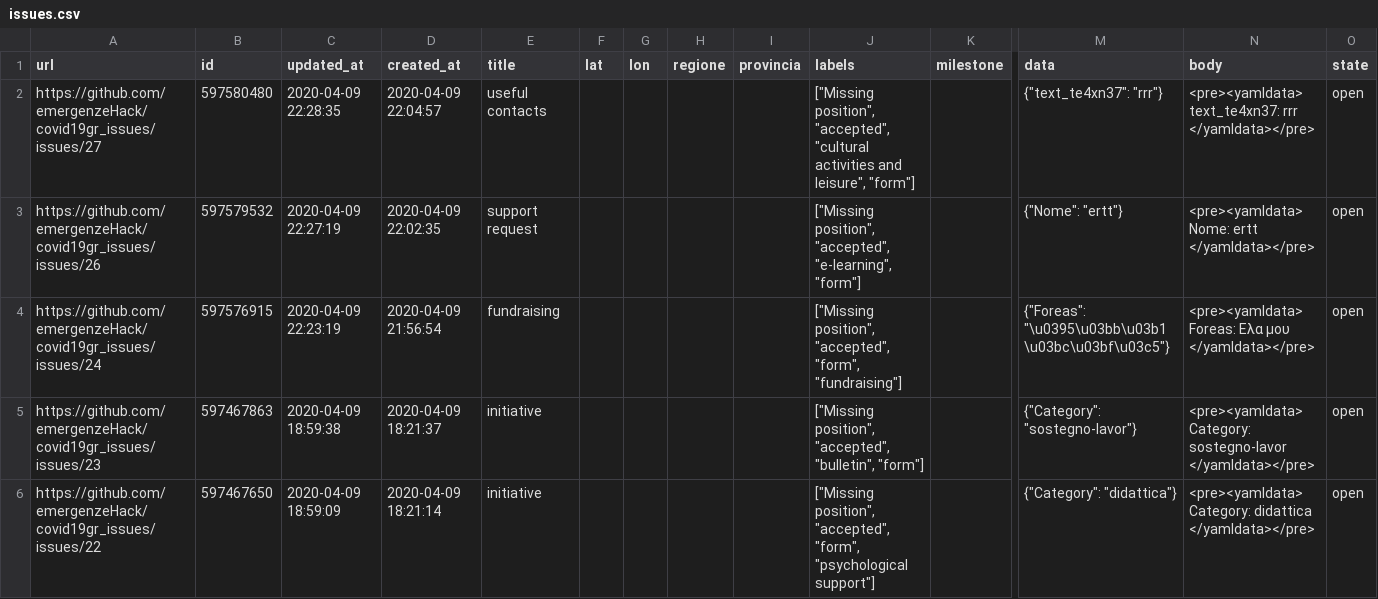
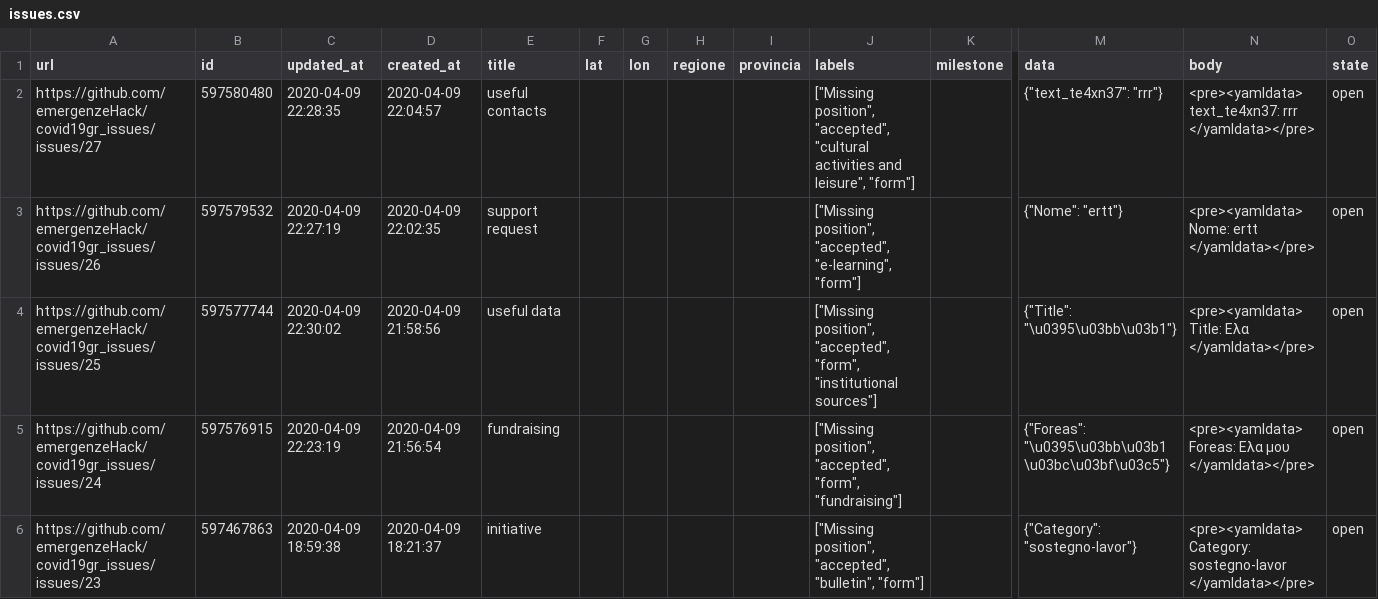
Before and after one commit to emergenzeHack/covid19gr_data, a CSV file: issues.csv, drawn as a sheet; only a part is shown, gaps mark what is left out; the shorter side is filled out with more unchanged rows; rows hold the shown columns only; ↵ is a line break in a cell; the diff names each change by its address in the sheet, - before the commit and + after, or states it on an @@ line.

```diff
--- a/issues.csv
+++ b/issues.csv
+row 4: https://github.com/emergenzeHack/covid19gr_issues/issues/25 | 597577744 | 2020-04-09 22:30:02 | 2020-04-09 21:58:56 | useful data |  |  |  |  | ["Missing position", "accepted", "form", "institutional sources"] |  | {"Title": "\u0395\u03bb\u03b1"} | <pre><yamldata> ↵ Title: Ελα ↵ </yamldata></pre> | open
```
Also changed, not shown: 2 other files.
